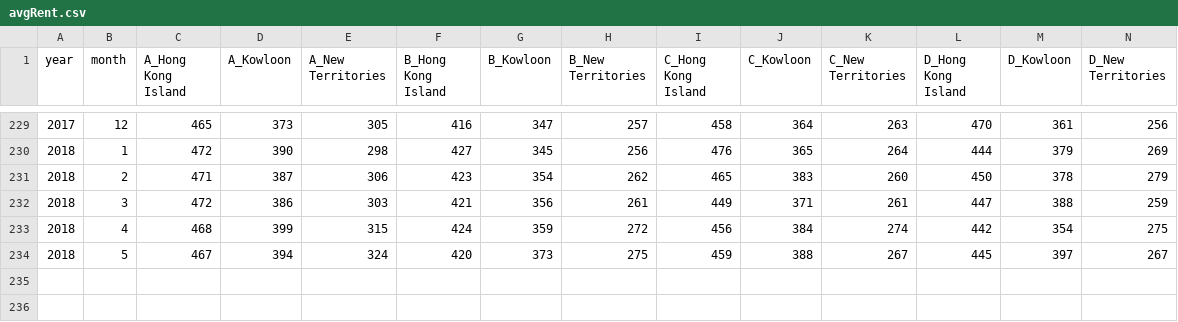
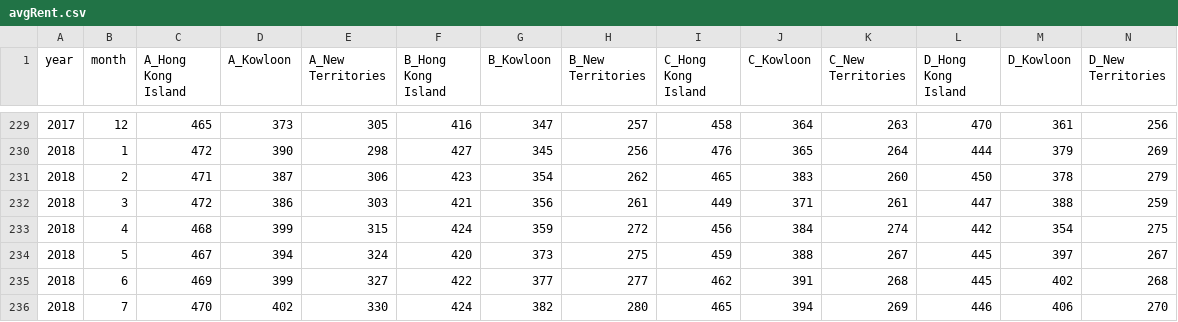
Before and after one commit to drostehk/rentcontrol, a CSV file: avgRent.csv, drawn as a sheet; only a part is shown, gaps mark what is left out; rows hold the shown columns only; the diff names each change by its address in the sheet, - before the commit and + after, or states it on an @@ line.

Commit message:
Provisional May and July Data

```diff
--- a/avgRent.csv
+++ b/avgRent.csv
+row 235: 2018 | 6 | 469 | 399 | 327 | 422 | 377 | 277 | 462 | 391 | 268 | 445 | 402 | 268
+row 236: 2018 | 7 | 470 | 402 | 330 | 424 | 382 | 280 | 465 | 394 | 269 | 446 | 406 | 270
```
